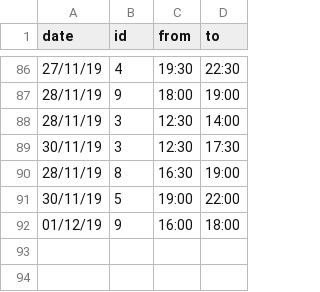
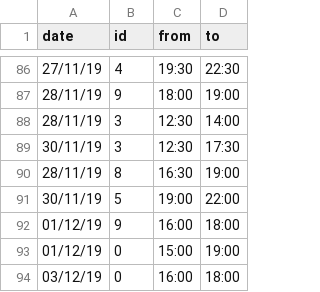
Before and after one commit to unixlabnyuad/unixlabnyuad.github.io, a CSV file: data/absent.csv, drawn as a sheet; only a part is shown, gaps mark what is left out.

Commit message:
Update absent.csv

```diff
--- a/data/absent.csv
+++ b/data/absent.csv
@@ -92 +92,3 @@ date,id,from,to
 01/12/19,9,16:00,18:00
+01/12/19,0,15:00,19:00
+03/12/19,0,16:00,18:00
```
